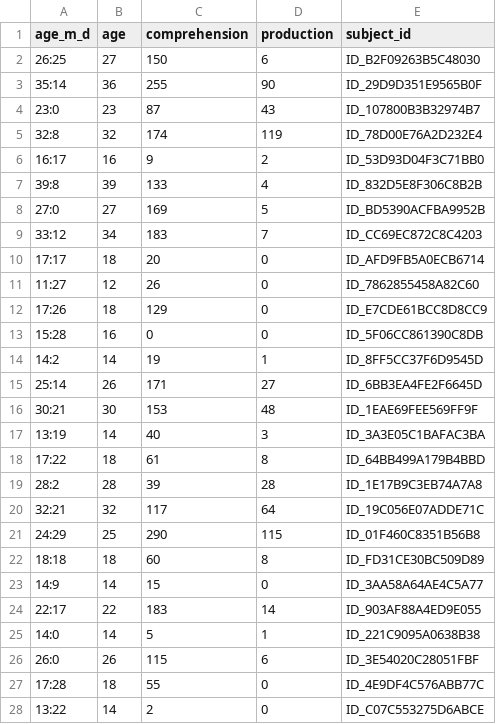
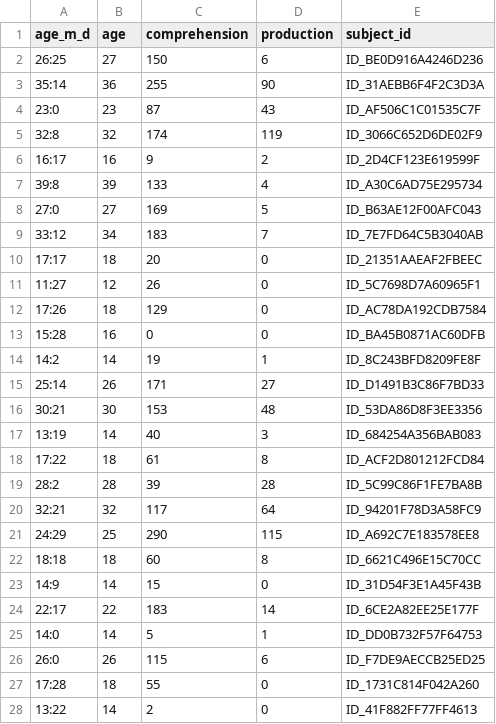
Before and after one commit to dseinternational/vocabulary-growth, a CSV file: data/vocab_data_uk_03.csv, drawn as a sheet.

```diff
--- a/data/vocab_data_uk_03.csv
+++ b/data/vocab_data_uk_03.csv
@@ -1,28 +1,28 @@
 age_m_d,age,comprehension,production,subject_id
-26:25,27,150,6,ID_B2F09263B5C48030
-35:14,36,255,90,ID_29D9D351E9565B0F
-23:0,23,87,43,ID_107800B3B32974B7
-32:8,32,174,119,ID_78D00E76A2D232E4
-16:17,16,9,2,ID_53D93D04F3C71BB0
-39:8,39,133,4,ID_832D5E8F306C8B2B
-27:0,27,169,5,ID_BD5390ACFBA9952B
-33:12,34,183,7,ID_CC69EC872C8C4203
-17:17,18,20,0,ID_AFD9FB5A0ECB6714
-11:27,12,26,0,ID_7862855458A82C60
-17:26,18,129,0,ID_E7CDE61BCC8D8CC9
-15:28,16,0,0,ID_5F06CC861390C8DB
-14:2,14,19,1,ID_8FF5CC37F6D9545D
-25:14,26,171,27,ID_6BB3EA4FE2F6645D
-30:21,30,153,48,ID_1EAE69FEE569FF9F
-13:19,14,40,3,ID_3A3E05C1BAFAC3BA
-17:22,18,61,8,ID_64BB499A179B4BBD
-28:2,28,39,28,ID_1E17B9C3EB74A7A8
-32:21,32,117,64,ID_19C056E07ADDE71C
-24:29,25,290,115,ID_01F460C8351B56B8
-18:18,18,60,8,ID_FD31CE30BC509D89
-14:9,14,15,0,ID_3AA58A64AE4C5A77
-22:17,22,183,14,ID_903AF88A4ED9E055
-14:0,14,5,1,ID_221C9095A0638B38
-26:0,26,115,6,ID_3E54020C28051FBF
-17:28,18,55,0,ID_4E9DF4C576ABB77C
-13:22,14,2,0,ID_C07C553275D6ABCE
+26:25,27,150,6,ID_BE0D916A4246D236
+35:14,36,255,90,ID_31AEBB6F4F2C3D3A
+23:0,23,87,43,ID_AF506C1C01535C7F
+32:8,32,174,119,ID_3066C652D6DE02F9
+16:17,16,9,2,ID_2D4CF123E619599F
+39:8,39,133,4,ID_A30C6AD75E295734
+27:0,27,169,5,ID_B63AE12F00AFC043
+33:12,34,183,7,ID_7E7FD64C5B3040AB
+17:17,18,20,0,ID_21351AAEAF2FBEEC
+11:27,12,26,0,ID_5C7698D7A60965F1
+17:26,18,129,0,ID_AC78DA192CDB7584
+15:28,16,0,0,ID_BA45B0871AC60DFB
+14:2,14,19,1,ID_8C243BFD8209FE8F
+25:14,26,171,27,ID_D1491B3C86F7BD33
+30:21,30,153,48,ID_53DA86D8F3EE3356
+13:19,14,40,3,ID_684254A356BAB083
+17:22,18,61,8,ID_ACF2D801212FCD84
+28:2,28,39,28,ID_5C99C86F1FE7BA8B
+32:21,32,117,64,ID_94201F78D3A58FC9
+24:29,25,290,115,ID_A692C7E183578EE8
+18:18,18,60,8,ID_6621C496E15C70CC
+14:9,14,15,0,ID_31D54F3E1A45F43B
+22:17,22,183,14,ID_6CE2A82EE25E177F
+14:0,14,5,1,ID_DD0B732F57F64753
+26:0,26,115,6,ID_F7DE9AECCB25ED25
+17:28,18,55,0,ID_1731C814F042A260
+13:22,14,2,0,ID_41F882FF77FF4613
```
Also changed, not shown: data/vocab_data_it_01.csv, data/vocab_data_uk_01.csv, 8 other files.
